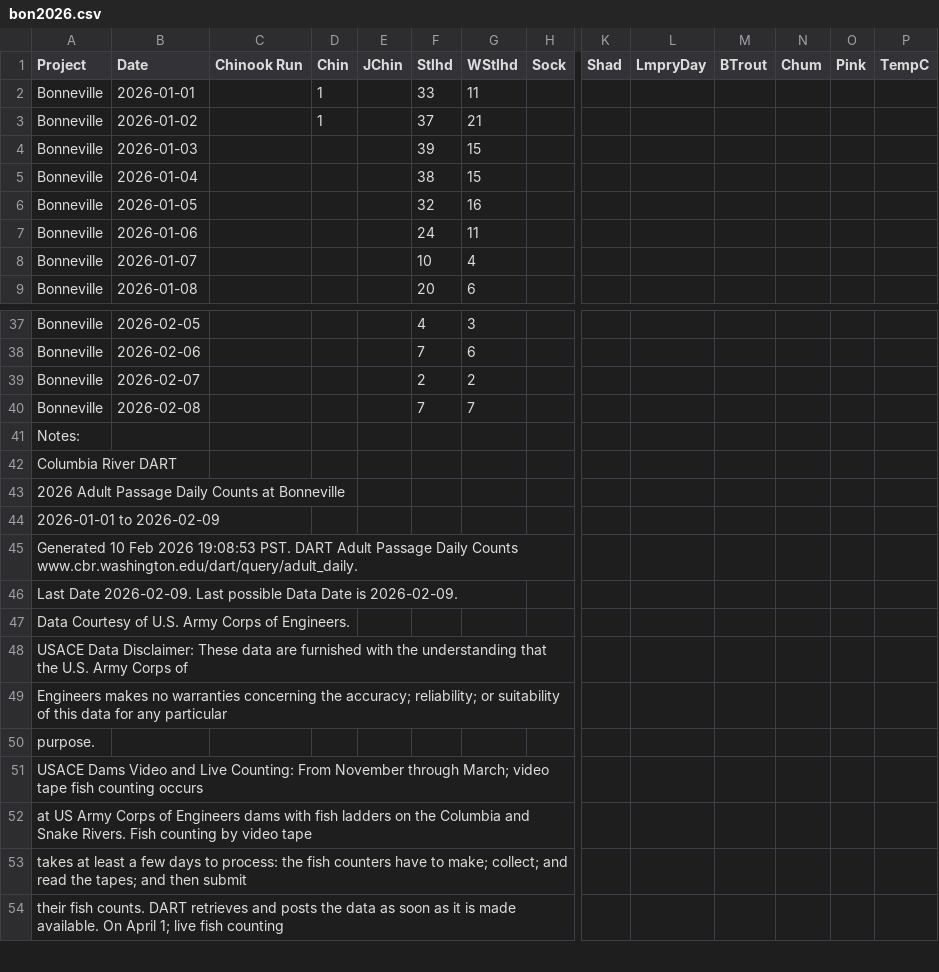
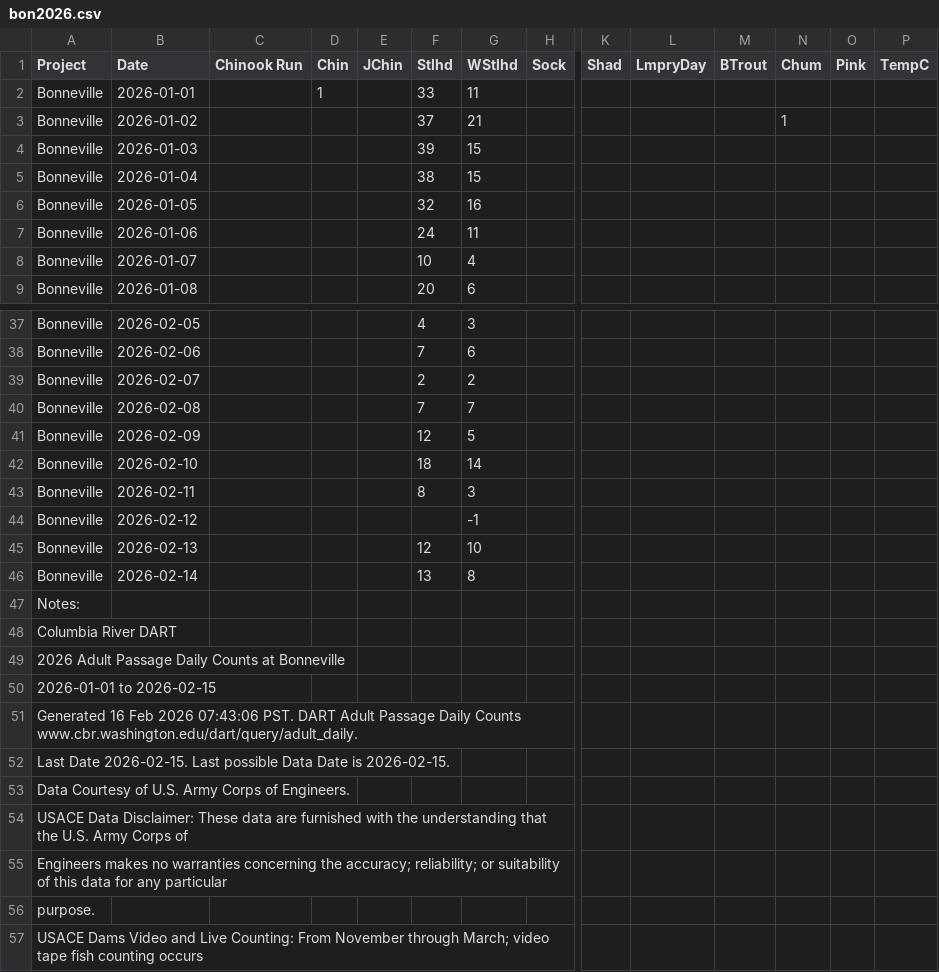
Before and after one commit to liu-zoe/orcasalmon, a CSV file: data/bonchinook/bon2026.csv, drawn as a sheet; only a part is shown, gaps mark what is left out; the shorter side is filled out with more unchanged rows; addresses are those after the commit; rows hold the shown columns only; the diff names each change by its address in the sheet, - before the commit and + after, or states it on an @@ line.

Commit message:
data update

```diff
--- a/data/bonchinook/bon2026.csv
+++ b/data/bonchinook/bon2026.csv
-D3 (Chin): 1
+D3 (Chin): (empty)
-N3 (Chum): (empty)
+N3 (Chum): 1
+row 41: Bonneville | 2026-02-09 |  |  |  | 12 | 5
+row 42: Bonneville | 2026-02-10 |  |  |  | 18 | 14
+row 43: Bonneville | 2026-02-11 |  |  |  | 8 | 3
+row 44: Bonneville | 2026-02-12 |  |  |  |  | -1
+row 45: Bonneville | 2026-02-13 |  |  |  | 12 | 10
+row 46: Bonneville | 2026-02-14 |  |  |  | 13 | 8
-A50 (Project): 2026-01-01 to 2026-02-09
+A50 (Project): 2026-01-01 to 2026-02-15
-A51 (Project): Generated 10 Feb 2026 19:08:53 PST. DART…
+A51 (Project): Generated 16 Feb 2026 07:43:06 PST. DART…
-A52 (Project): Last Date 2026-02-09. Last possible Data Date is 2026-02-09.
+A52 (Project): Last Date 2026-02-15. Last possible Data Date is 2026-02-15.
```
